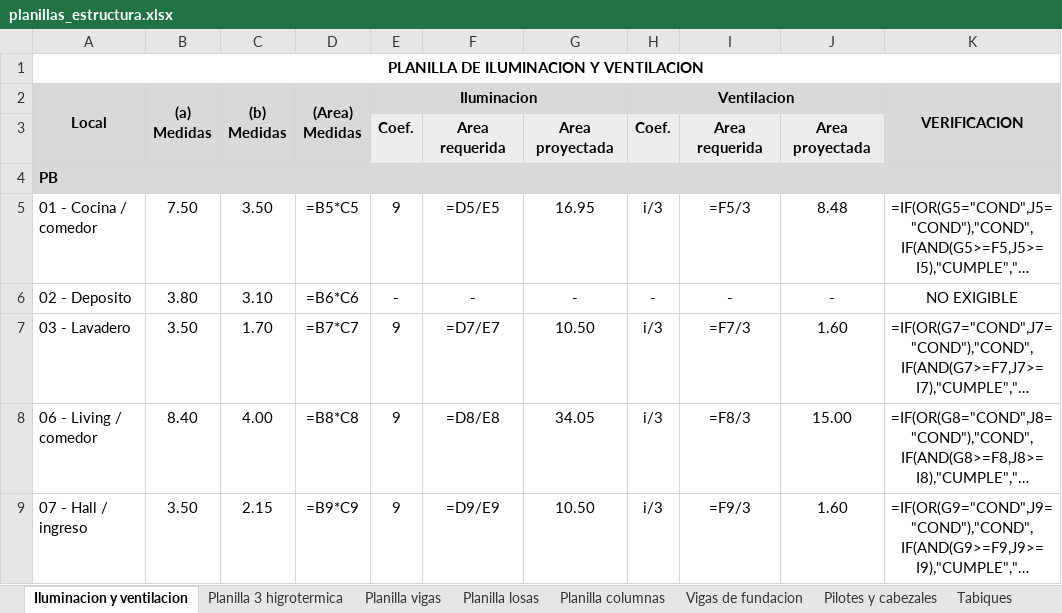
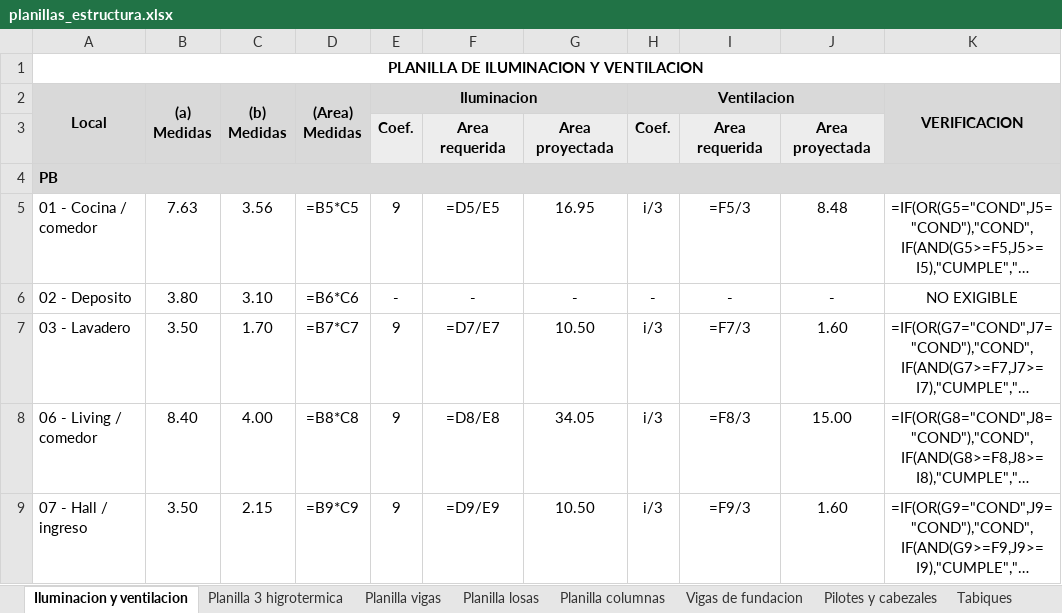
Before and after one commit to LoloMelia/tareas-claude, an Excel workbook: planillas/planillas_estructura.xlsx, sheet Iluminacion y ventilacion, drawn as a sheet; only a part is shown; long unchanged cells end in …; values as stored, in another font and other column widths than the file's, no borders; formulas without a stored value are shown as written; conditional formats not drawn; the diff names each change by its address in the sheet, - before the commit and + after, or states it on an @@ line.

```diff
--- a/planillas/planillas_estructura.xlsx (sheet Iluminacion y ventilacion)
+++ b/planillas/planillas_estructura.xlsx (sheet Iluminacion y ventilacion)
-B5 ((a) Medidas): 7.50
+B5 ((a) Medidas): 7.63
-C5 ((b) Medidas): 3.50
+C5 ((b) Medidas): 3.56
```
Also changed, not shown: sheet Balance termico.
